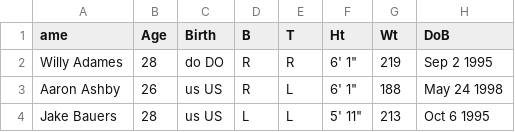
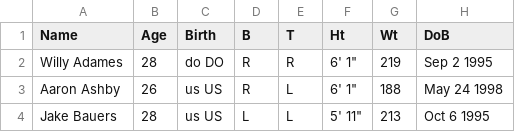
Before and after one commit to sammer21/MLB, a CSV file: seeds/teams/national_league/national_league_central/brewers/team_roster_brewers.csv, drawn as a sheet; only a part is shown; the diff names each change by its address in the sheet, - before the commit and + after, or states it on an @@ line.

Commit message:
nl central

```diff
--- a/seeds/teams/national_league/national_league_central/brewers/team_roster_brewers.csv
+++ b/seeds/teams/national_league/national_league_central/brewers/team_roster_brewers.csv
-A1: ame
+A1: Name
```
Also changed, not shown: 6 other files.
